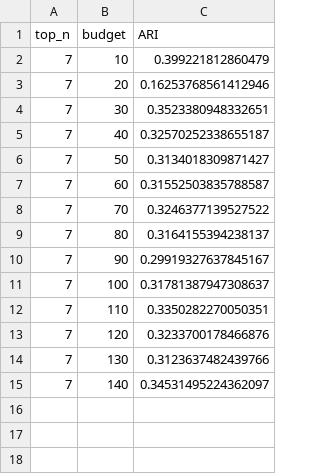
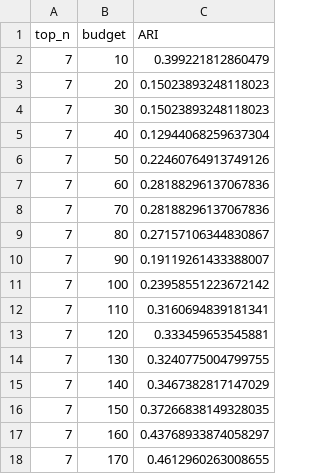
Before and after one commit to YacineMOK/XCOBRAS, a CSV file: XCOBRAS_kmeans/results/commun_fraction/wine_top_7.csv, drawn as a sheet.

```diff
--- a/XCOBRAS_kmeans/results/commun_fraction/wine_top_7.csv
+++ b/XCOBRAS_kmeans/results/commun_fraction/wine_top_7.csv
@@ -2,14 +2,17 @@ top_n;budget;ARI
 7;10;0.399221812860479
-7;20;0.16253768561412946
-7;30;0.3523380948332651
-7;40;0.32570252338655187
-7;50;0.3134018309871427
-7;60;0.31552503835788587
-7;70;0.3246377139527522
-7;80;0.3164155394238137
-7;90;0.29919327637845167
-7;100;0.31781387947308637
-7;110;0.3350282270050351
-7;120;0.3233700178466876
-7;130;0.3123637482439766
-7;140;0.34531495224362097
+7;20;0.15023893248118023
+7;30;0.15023893248118023
+7;40;0.12944068259637304
+7;50;0.22460764913749126
+7;60;0.28188296137067836
+7;70;0.28188296137067836
+7;80;0.27157106344830867
+7;90;0.19119261433388007
+7;100;0.23958551223672142
+7;110;0.3160694839181341
+7;120;0.333459653545881
+7;130;0.3240775004799755
+7;140;0.3467382817147029
+7;150;0.37266838149328035
+7;160;0.43768933874058297
+7;170;0.4612960263008655
```
Also changed, not shown: XCOBRAS_kmeans/results/commun_fraction/glass_top_5.csv, XCOBRAS_kmeans/results/commun_fraction/wine_top_5.csv, 43 other files.
